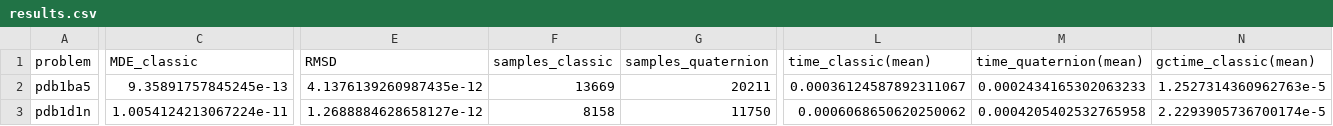
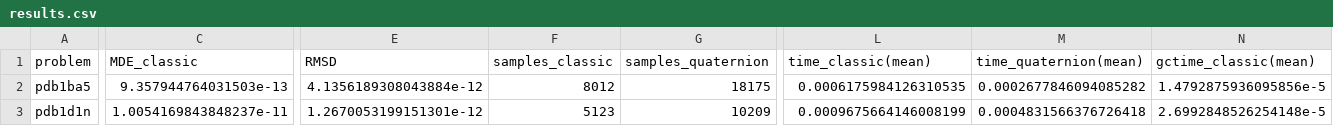
Before and after one commit to evcastelani/MolecularConformation.jl, a CSV file: examples/real_instances/results.csv, drawn as a sheet; only a part is shown, gaps mark what is left out; the diff covers the shown part only; the diff names each change by its address in the sheet, - before the commit and + after, or states it on an @@ line.

```diff
--- a/examples/real_instances/results.csv
+++ b/examples/real_instances/results.csv
-C2 (MDE_classic): 9.35891757845245e-13
+C2 (MDE_classic): 9.357944764031503e-13
-E2 (RMSD): 4.1376139260987435e-12
+E2 (RMSD): 4.1356189308043884e-12
-F2 (samples_classic): 13669
+F2 (samples_classic): 8012
-G2 (samples_quaternion): 20211
+G2 (samples_quaternion): 18175
-L2 (time_classic(mean)): 0.00036124587892311067
+L2 (time_classic(mean)): 0.0006175984126310535
-M2 (time_quaternion(mean)): 0.0002434165302063233
+M2 (time_quaternion(mean)): 0.0002677846094085282
-N2 (gctime_classic(mean)): 1.2527314360962763e-5
+N2 (gctime_classic(mean)): 1.4792875936095856e-5
-C3 (MDE_classic): 1.0054124213067224e-11
+C3 (MDE_classic): 1.0054169843848237e-11
-E3 (RMSD): 1.2688884628658127e-12
+E3 (RMSD): 1.2670053199151301e-12
-F3 (samples_classic): 8158
+F3 (samples_classic): 5123
-G3 (samples_quaternion): 11750
+G3 (samples_quaternion): 10209
-L3 (time_classic(mean)): 0.0006068650620250062
+L3 (time_classic(mean)): 0.0009675664146008199
-M3 (time_quaternion(mean)): 0.0004205402532765958
+M3 (time_quaternion(mean)): 0.0004831566376726418
-N3 (gctime_classic(mean)): 2.2293905736700174e-5
+N3 (gctime_classic(mean)): 2.6992848526254148e-5
```
Also changed, not shown: 66 edited cells elsewhere in this file, 2 other files.
